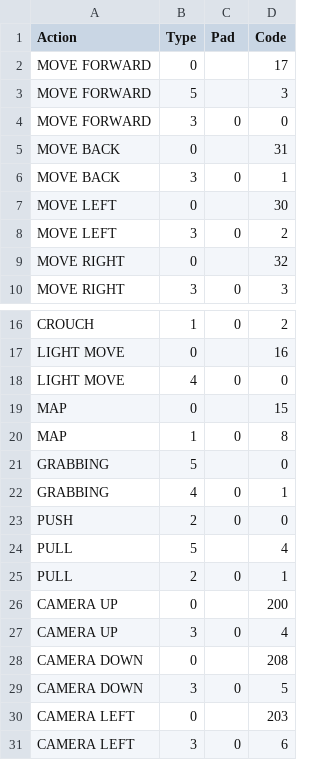
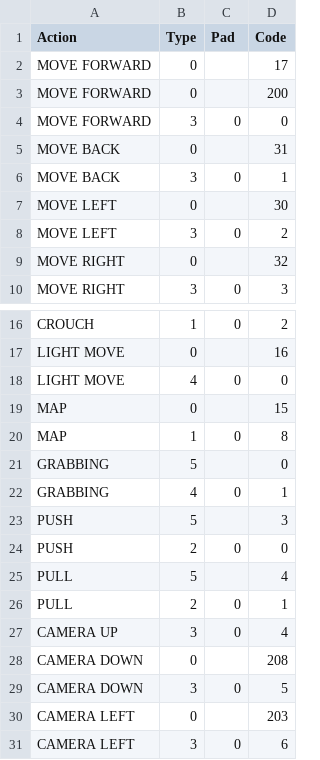
Before and after one commit to miiiiiira/2026_Summer_GameDev, a CSV file: THIEF/Data/Csv/input.csv, drawn as a sheet; only a part is shown, gaps mark what is left out.

```diff
--- a/THIEF/Data/Csv/input.csv
+++ b/THIEF/Data/Csv/input.csv
@@ -2,3 +2,3 @@ Action,Type,Pad,Code
 MOVE FORWARD,0,,17
-MOVE FORWARD,5,,3
+MOVE FORWARD,0,,200
 MOVE FORWARD,3,0,0
@@ -22,2 +22,3 @@ GRABBING,5,,0
 GRABBING,4,0,1
+PUSH,5,,3
 PUSH,2,0,0
@@ -25,3 +26,2 @@ PULL,5,,4
 PULL,2,0,1
-CAMERA UP,0,,200
 CAMERA UP,3,0,4
```
Also changed, not shown: 1 other file.
